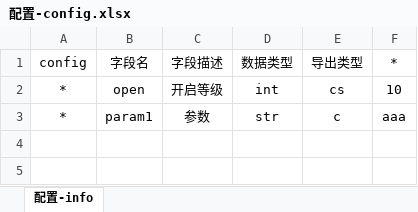
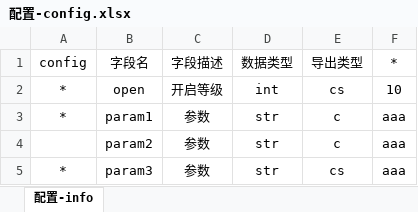
Before and after one commit to lehaotian/ExcelToJson, an Excel workbook: excel/配置-config.xlsx, sheet 配置-info, drawn as a sheet; values as stored, in another font and other column widths than the file's, no borders; the diff names each change by its address in the sheet, - before the commit and + after, or states it on an @@ line.

```diff
--- a/excel/配置-config.xlsx (sheet 配置-info)
+++ b/excel/配置-config.xlsx (sheet 配置-info)
+row 4:  | param2 | 参数 | str | c | aaa
+row 5: * | param3 | 参数 | str | cs | aaa
```
Also changed, not shown: excel/角色-role.xlsx, 4 other files.
